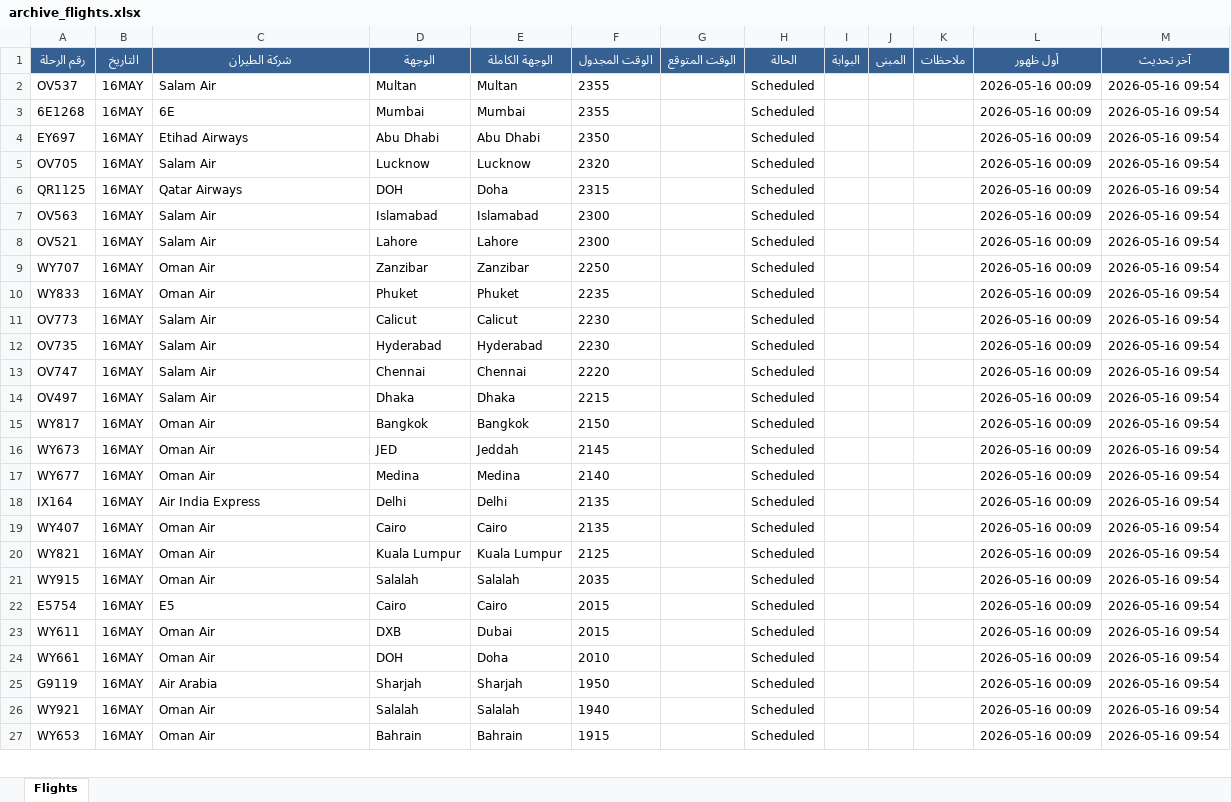
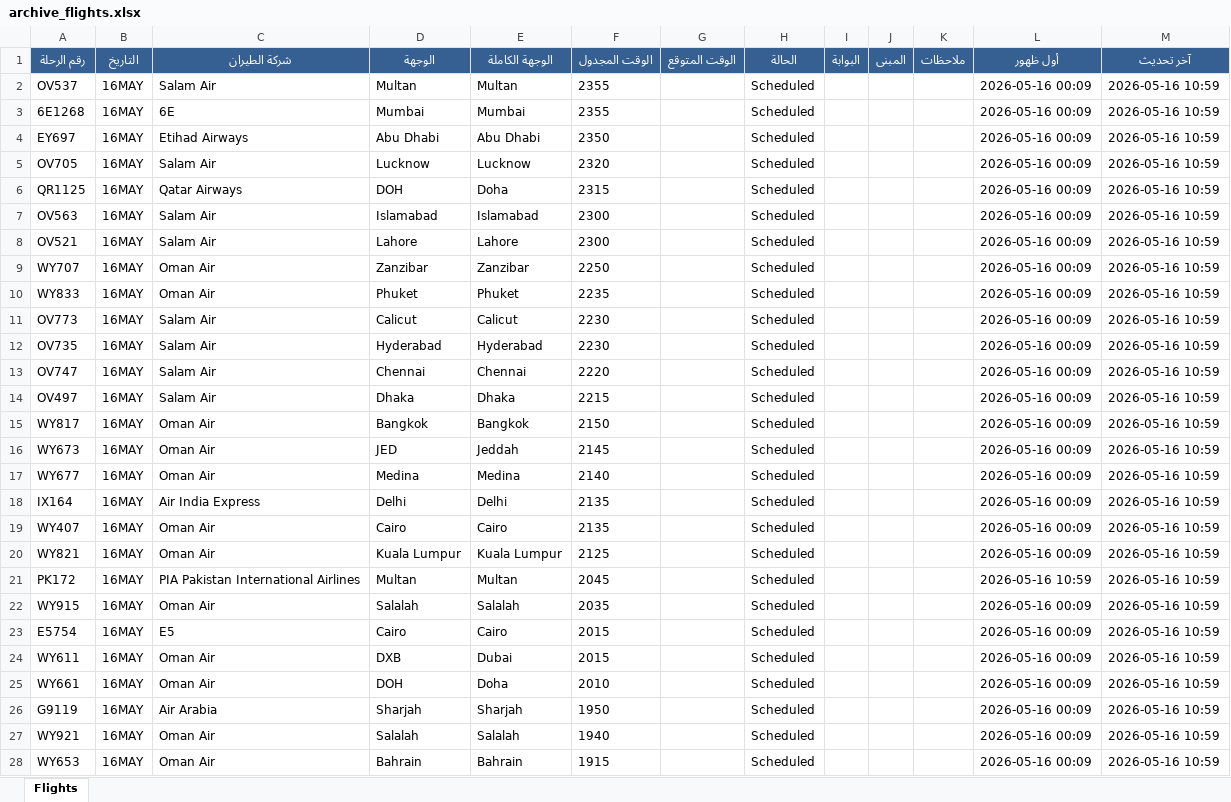
Before and after one commit to khalidsaif912/live-flights, an Excel workbook: flight_data/archive_flights.xlsx, sheet Flights, drawn as a sheet; only a part is shown; values as stored, in another font and other column widths than the file's, no borders; addresses are those after the commit; the diff covers the shown part only; the diff names each change by its address in the sheet, - before the commit and + after, or states it on an @@ line.

```diff
--- a/flight_data/archive_flights.xlsx (sheet Flights)
+++ b/flight_data/archive_flights.xlsx (sheet Flights)
-M2:M20 (آخر تحديث): 2026-05-16 09:54
+M2:M20 (آخر تحديث): 2026-05-16 10:59
+row 21: PK172 | 16MAY | PIA Pakistan International Airlines | Multan | Multan | 2045 |  | Scheduled |  |  |  | 2026-05-16 10:59 | 2026-05-16 10:59
-M22:M28 (آخر تحديث): 2026-05-16 09:54
+M22:M28 (آخر تحديث): 2026-05-16 10:59
```
Also changed, not shown: 90 edited cells elsewhere in this sheet, flight_data/live_flights.xlsx, 3 other files.
